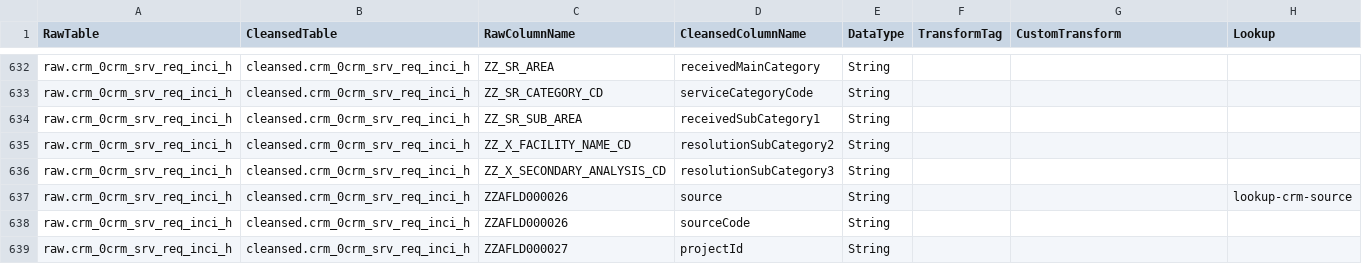
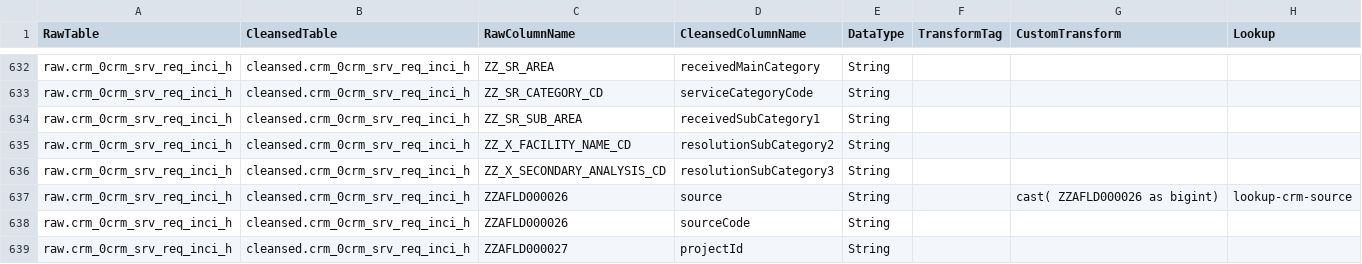
Before and after one commit to anoj-9771/uc-migration-template, a CSV file: Includes/dls/raw/cleansed_csv/crm_cleansed.csv, drawn as a sheet; only a part is shown, gaps mark what is left out; the diff covers the shown part only.

```diff
--- a/Includes/dls/raw/cleansed_csv/crm_cleansed.csv
+++ b/Includes/dls/raw/cleansed_csv/crm_cleansed.csv
@@ -636,3 +636,3 @@ raw.crm_0crm_srv_req_inci_h,cleansed.crm_0crm_srv_req_inci_h,ZZ_X_FACILITY_NAME_
 raw.crm_0crm_srv_req_inci_h,cleansed.crm_0crm_srv_req_inci_h,ZZ_X_SECONDARY_ANALYSIS_CD,resolutionSubCategory3,String,,,
-raw.crm_0crm_srv_req_inci_h,cleansed.crm_0crm_srv_req_inci_h,ZZAFLD000026,source,String,,,lookup-crm-source
+raw.crm_0crm_srv_req_inci_h,cleansed.crm_0crm_srv_req_inci_h,ZZAFLD000026,source,String,,cast( ZZAFLD000026 as bigint),lookup-crm-source
 raw.crm_0crm_srv_req_inci_h,cleansed.crm_0crm_srv_req_inci_h,ZZAFLD000026,sourceCode,String,,,
```
Also changed, not shown: 7 edited cells elsewhere in this file, Includes/dls/raw/cleansed_csv/labware_cleansed.csv, Includes/dls/raw/cleansed_csv/reference_lookup.csv.
